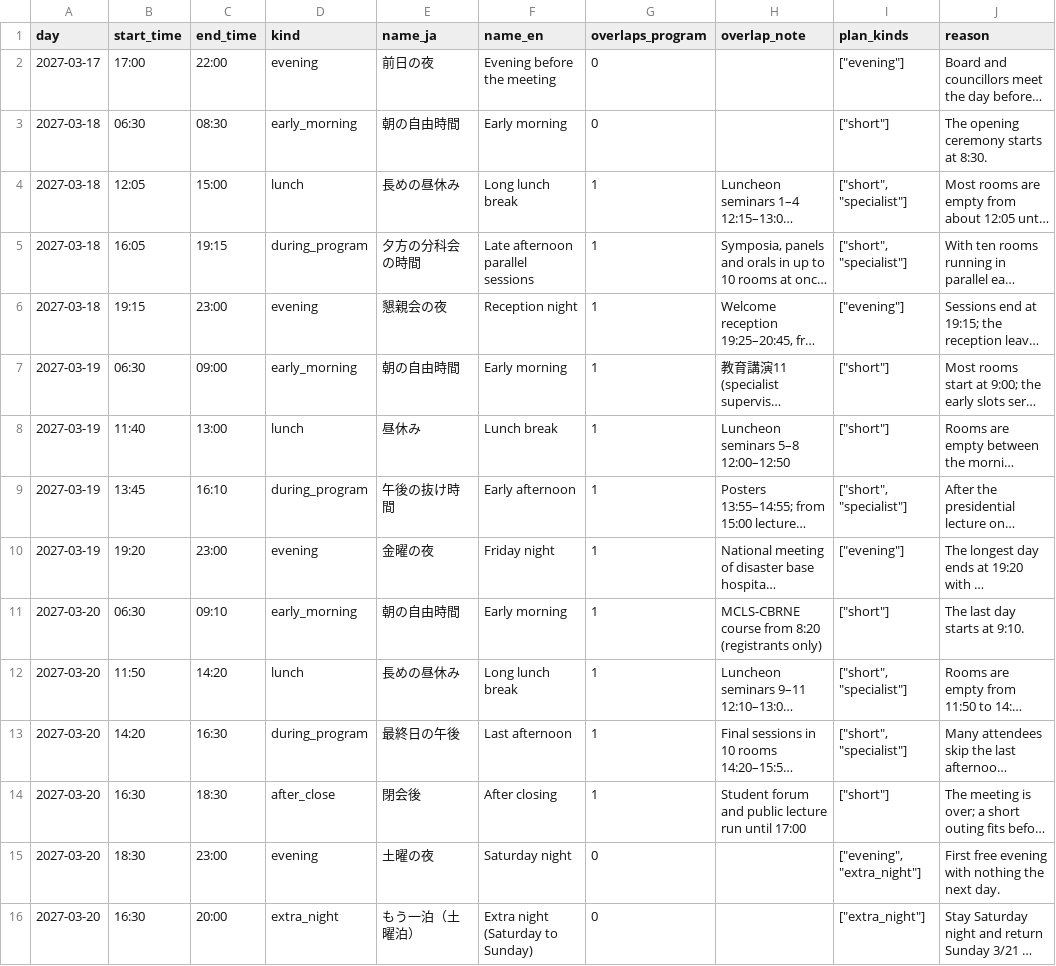
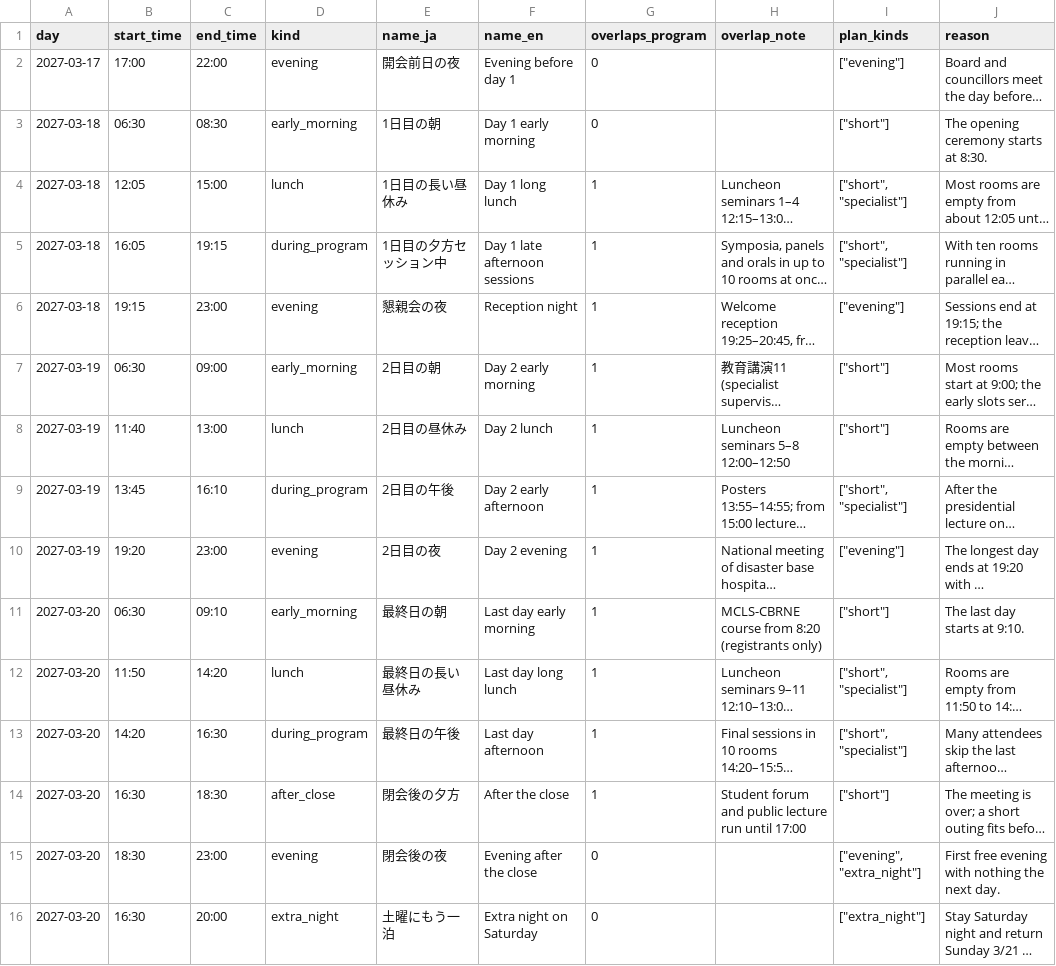
Before and after one commit to primaprashant/mice-max, a CSV file: data/raw/programs/jadm32/windows.csv, drawn as a sheet; long unchanged cells end in …; the diff names each change by its address in the sheet, - before the commit and + after, or states it on an @@ line.

```diff
--- a/data/raw/programs/jadm32/windows.csv
+++ b/data/raw/programs/jadm32/windows.csv
-E2 (name_ja): 前日の夜
+E2 (name_ja): 開会前日の夜
-F2 (name_en): Evening before the meeting
+F2 (name_en): Evening before day 1
-E3 (name_ja): 朝の自由時間
+E3 (name_ja): 1日目の朝
-F3 (name_en): Early morning
+F3 (name_en): Day 1 early morning
-E4 (name_ja): 長めの昼休み
+E4 (name_ja): 1日目の長い昼休み
-F4 (name_en): Long lunch break
+F4 (name_en): Day 1 long lunch
-E5 (name_ja): 夕方の分科会の時間
+E5 (name_ja): 1日目の夕方セッション中
-F5 (name_en): Late afternoon parallel sessions
+F5 (name_en): Day 1 late afternoon sessions
-E7 (name_ja): 朝の自由時間
+E7 (name_ja): 2日目の朝
-F7 (name_en): Early morning
+F7 (name_en): Day 2 early morning
-E8 (name_ja): 昼休み
+E8 (name_ja): 2日目の昼休み
-F8 (name_en): Lunch break
+F8 (name_en): Day 2 lunch
-E9 (name_ja): 午後の抜け時間
+E9 (name_ja): 2日目の午後
-F9 (name_en): Early afternoon
+F9 (name_en): Day 2 early afternoon
-E10 (name_ja): 金曜の夜
+E10 (name_ja): 2日目の夜
-F10 (name_en): Friday night
+F10 (name_en): Day 2 evening
-E11 (name_ja): 朝の自由時間
+E11 (name_ja): 最終日の朝
-F11 (name_en): Early morning
+F11 (name_en): Last day early morning
-E12 (name_ja): 長めの昼休み
+E12 (name_ja): 最終日の長い昼休み
-F12 (name_en): Long lunch break
+F12 (name_en): Last day long lunch
-F13 (name_en): Last afternoon
+F13 (name_en): Last day afternoon
-E14 (name_ja): 閉会後
+E14 (name_ja): 閉会後の夕方
-F14 (name_en): After closing
+F14 (name_en): After the close
-E15 (name_ja): 土曜の夜
+E15 (name_ja): 閉会後の夜
-F15 (name_en): Saturday night
+F15 (name_en): Evening after the close
-E16 (name_ja): もう一泊（土曜泊）
+E16 (name_ja): 土曜にもう一泊
-F16 (name_en): Extra night (Saturday to Sunday)
+F16 (name_en): Extra night on Saturday
```
Also changed, not shown: data/raw/programs/icep2027/windows.csv, 7 other files.
